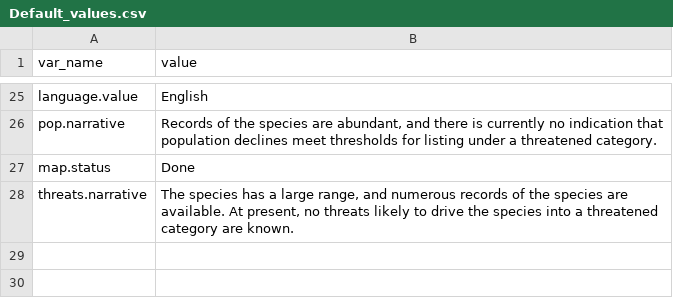
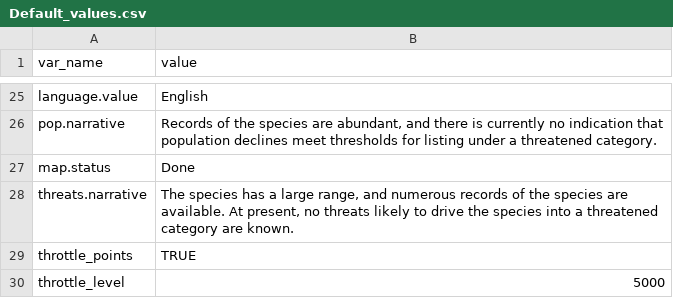
Before and after one commit to jessicat22/LC-ABQ-Biopark, a CSV file: User_Inputs/Default_values.csv, drawn as a sheet; only a part is shown, gaps mark what is left out.

Commit message:
Commented out spec.list subset. Fixed error in NS taxonomy table builder. Reverted to previous version of spatial_calculations script (revised version in prep will supercede this anyway). Added point throttle to default_values (will be used in revised spatial_calculations). Added short spec.list for demonstration purposes.

```diff
--- a/User_Inputs/Default_values.csv
+++ b/User_Inputs/Default_values.csv
@@ -28 +28,3 @@ map.status,Done
 threats.narrative,"The species has a large range, and numerous records of the species are available. At present, no threats likely to drive the species into a threatened category are known."
+throttle_points,TRUE
+throttle_level,5000
```
Also changed, not shown: 5 other files.
